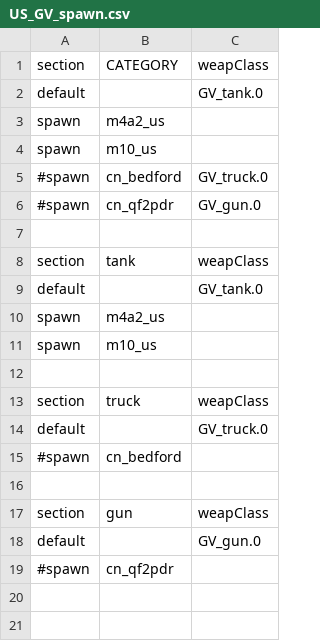
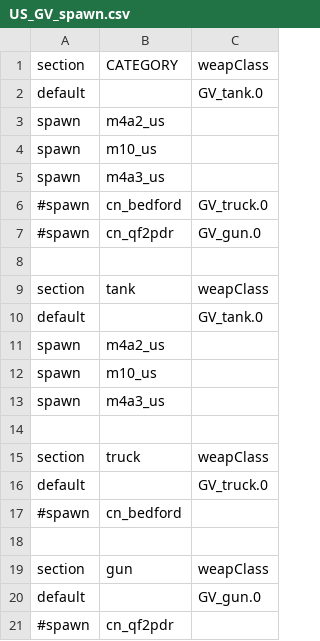
Before and after one commit to tgunr/pnww2mods, a CSV file: DATA/th_blitz/weapon/US_GV_spawn.csv, drawn as a sheet.

```diff
--- a/DATA/th_blitz/weapon/US_GV_spawn.csv
+++ b/DATA/th_blitz/weapon/US_GV_spawn.csv
@@ -4,2 +4,3 @@ spawn,m4a2_us,
 spawn,m10_us,
+spawn,m4a3_us,
 #spawn,cn_bedford,GV_truck.0
@@ -11,2 +12,3 @@ spawn,m4a2_us,
 spawn,m10_us,
+spawn,m4a3_us,
 
```
Also changed, not shown: DATA/th_blitz/weapon/US_GV_weap.csv.
